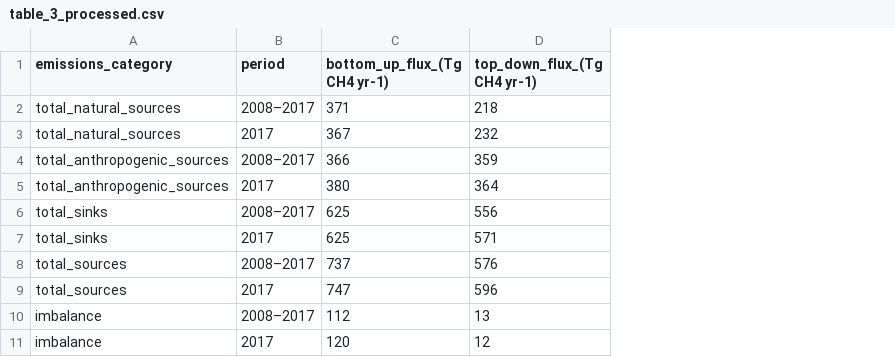
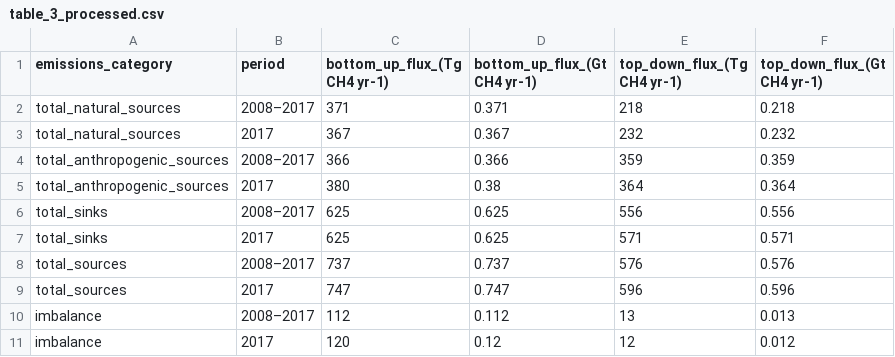
Before and after one commit to RPGroup-PBoC/human_impacts, a CSV file: data/air/global_carbon_project_methane/processed/table_3_processed.csv, drawn as a sheet; the diff names each change by its address in the sheet, - before the commit and + after, or states it on an @@ line.

```diff
--- a/data/air/global_carbon_project_methane/processed/table_3_processed.csv
+++ b/data/air/global_carbon_project_methane/processed/table_3_processed.csv
+column D (bottom_up_flux_(Gt CH4 yr-1)), rows 2-11: 0.371 | 0.367 | 0.366 | 0.38 | 0.625 | 0.625 | 0.737 | 0.747 | 0.112 | 0.12
+column F (top_down_flux_(Gt CH4 yr-1)), rows 2-11: 0.218 | 0.232 | 0.359 | 0.364 | 0.556 | 0.571 | 0.576 | 0.596 | 0.013 | 0.012
```
Also changed, not shown: 2 other files.
